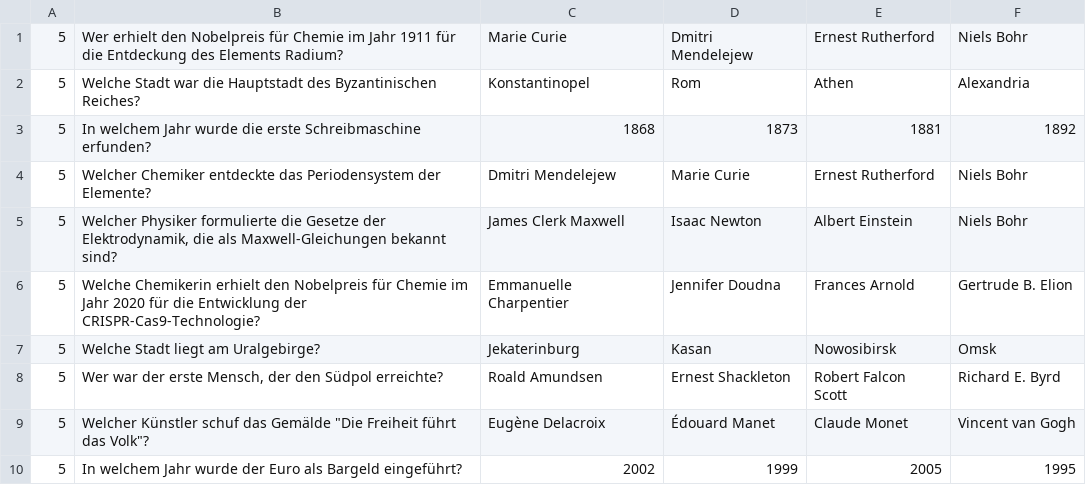
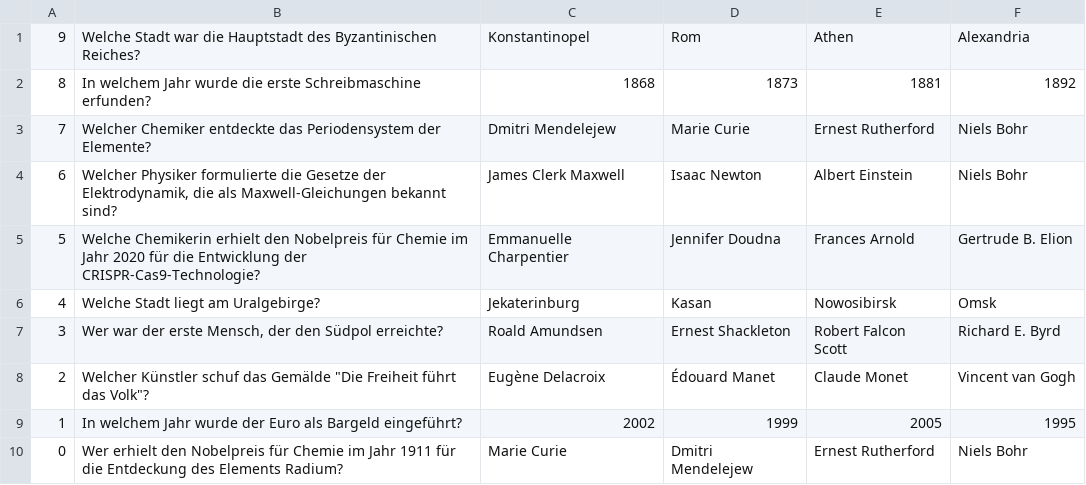
Before and after one commit to Schnubbeldibuh/Quizzz, a CSV file: src/main/resources/WWMExpert.csv, drawn as a sheet.

```diff
--- a/src/main/resources/WWMExpert.csv
+++ b/src/main/resources/WWMExpert.csv
@@ -1,10 +1,10 @@
-5;Wer erhielt den Nobelpreis für Chemie im Jahr 1911 für die Entdeckung des Elements Radium?;Marie Curie;Dmitri Mendelejew;Ernest Rutherford;Niels Bohr
-5;Welche Stadt war die Hauptstadt des Byzantinischen Reiches?;Konstantinopel;Rom;Athen;Alexandria
-5;In welchem Jahr wurde die erste Schreibmaschine erfunden?;1868;1873;1881;1892
-5;Welcher Chemiker entdeckte das Periodensystem der Elemente?;Dmitri Mendelejew;Marie Curie;Ernest Rutherford;Niels Bohr
-5;Welcher Physiker formulierte die Gesetze der Elektrodynamik, die als Maxwell-Gleichungen bekannt sind?;James Clerk Maxwell;Isaac Newton;Albert Einstein;Niels Bohr
+9;Welche Stadt war die Hauptstadt des Byzantinischen Reiches?;Konstantinopel;Rom;Athen;Alexandria
+8;In welchem Jahr wurde die erste Schreibmaschine erfunden?;1868;1873;1881;1892
+7;Welcher Chemiker entdeckte das Periodensystem der Elemente?;Dmitri Mendelejew;Marie Curie;Ernest Rutherford;Niels Bohr
+6;Welcher Physiker formulierte die Gesetze der Elektrodynamik, die als Maxwell-Gleichungen bekannt sind?;James Clerk Maxwell;Isaac Newton;Albert Einstein;Niels Bohr
 5;Welche Chemikerin erhielt den Nobelpreis für Chemie im Jahr 2020 für die Entwicklung der CRISPR-Cas9-Technologie?;Emmanuelle Charpentier;Jennifer Doudna;Frances Arnold;Gertrude B. Elion
-5;Welche Stadt liegt am Uralgebirge?;Jekaterinburg;Kasan;Nowosibirsk;Omsk
-5;Wer war der erste Mensch, der den Südpol erreichte?;Roald Amundsen;Ernest Shackleton;Robert Falcon Scott;Richard E. Byrd
-5;Welcher Künstler schuf das Gemälde "Die Freiheit führt das Volk"?;Eugène Delacroix;Édouard Manet;Claude Monet;Vincent van Gogh
-5;In welchem Jahr wurde der Euro als Bargeld eingeführt?;2002;1999;2005;1995
+4;Welche Stadt liegt am Uralgebirge?;Jekaterinburg;Kasan;Nowosibirsk;Omsk
+3;Wer war der erste Mensch, der den Südpol erreichte?;Roald Amundsen;Ernest Shackleton;Robert Falcon Scott;Richard E. Byrd
+2;Welcher Künstler schuf das Gemälde "Die Freiheit führt das Volk"?;Eugène Delacroix;Édouard Manet;Claude Monet;Vincent van Gogh
+1;In welchem Jahr wurde der Euro als Bargeld eingeführt?;2002;1999;2005;1995
+0;Wer erhielt den Nobelpreis für Chemie im Jahr 1911 für die Entdeckung des Elements Radium?;Marie Curie;Dmitri Mendelejew;Ernest Rutherford;Niels Bohr
```
Also changed, not shown: src/main/resources/WWMEasy.csv, src/main/resources/WWMHard.csv, 2 other files.
